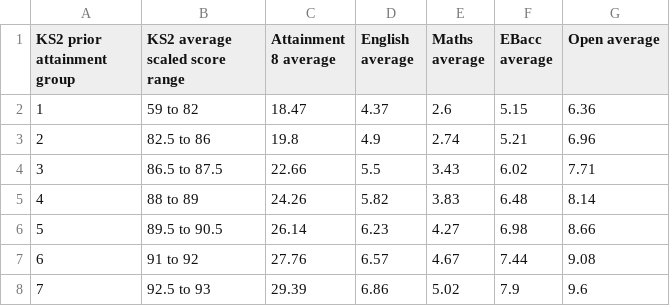
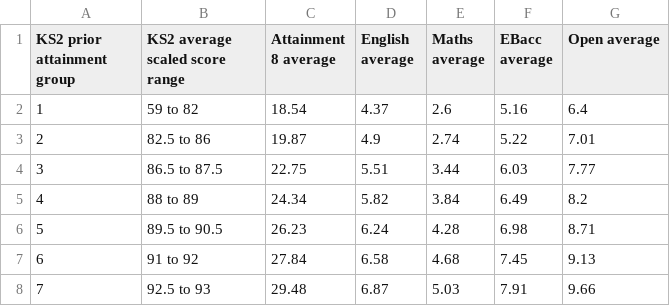
Before and after one commit to dfe-analytical-services/KS4-ready-reckoners, a CSV file: data/p8_att8_splits.csv, drawn as a sheet; only a part is shown; the diff covers the shown part only.

```diff
--- a/data/p8_att8_splits.csv
+++ b/data/p8_att8_splits.csv
@@ -1,8 +1,8 @@
 KS2 prior attainment group,KS2 average scaled score range,Attainment 8 average,English average,Maths average,EBacc average,Open average
-1,59 to 82,18.47,4.37,2.6,5.15,6.36
-2,82.5 to 86,19.8,4.9,2.74,5.21,6.96
-3,86.5 to 87.5,22.66,5.5,3.43,6.02,7.71
-4,88 to 89,24.26,5.82,3.83,6.48,8.14
-5,89.5 to 90.5,26.14,6.23,4.27,6.98,8.66
-6,91 to 92,27.76,6.57,4.67,7.44,9.08
-7,92.5 to 93,29.39,6.86,5.02,7.9,9.6
+1,59 to 82,18.54,4.37,2.6,5.16,6.4
+2,82.5 to 86,19.87,4.9,2.74,5.22,7.01
+3,86.5 to 87.5,22.75,5.51,3.44,6.03,7.77
+4,88 to 89,24.34,5.82,3.84,6.49,8.2
+5,89.5 to 90.5,26.23,6.24,4.28,6.98,8.71
+6,91 to 92,27.84,6.58,4.68,7.45,9.13
+7,92.5 to 93,29.48,6.87,5.03,7.91,9.66
```
Also changed, not shown: 135 edited cells elsewhere in this file, data/ebac_att8_splits.csv, data/ebac_pupil_modelvalues_file.csv, 18 other files.
